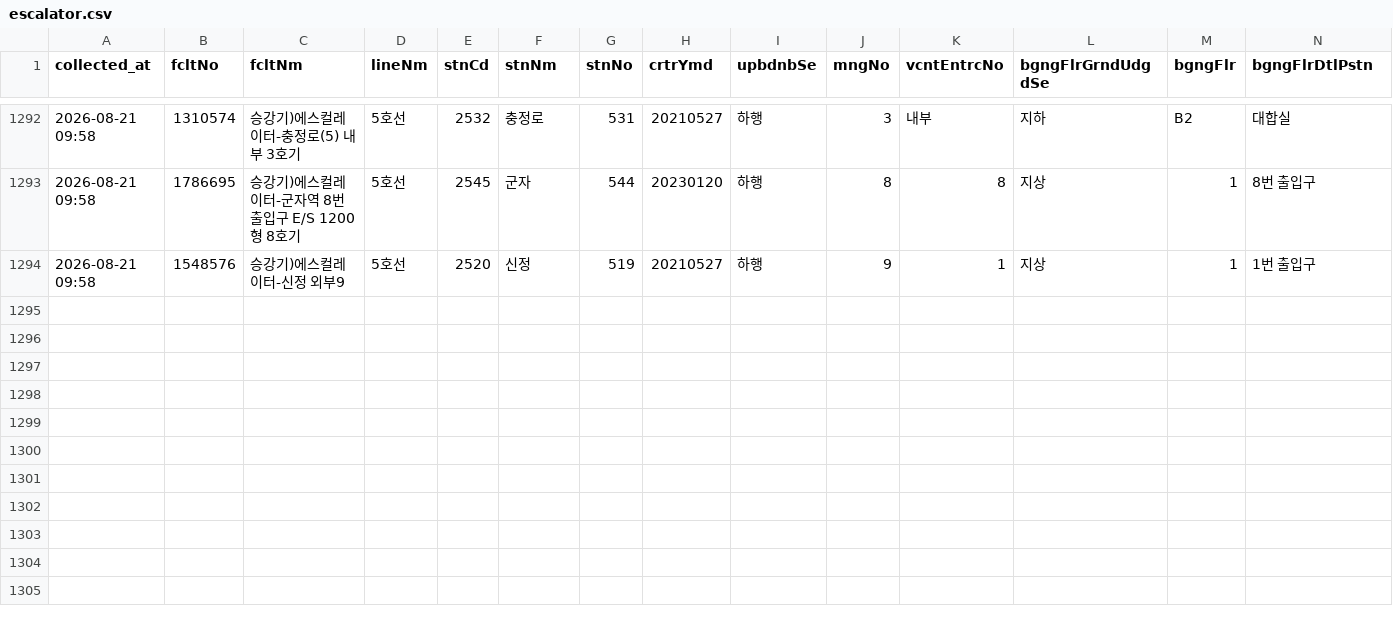
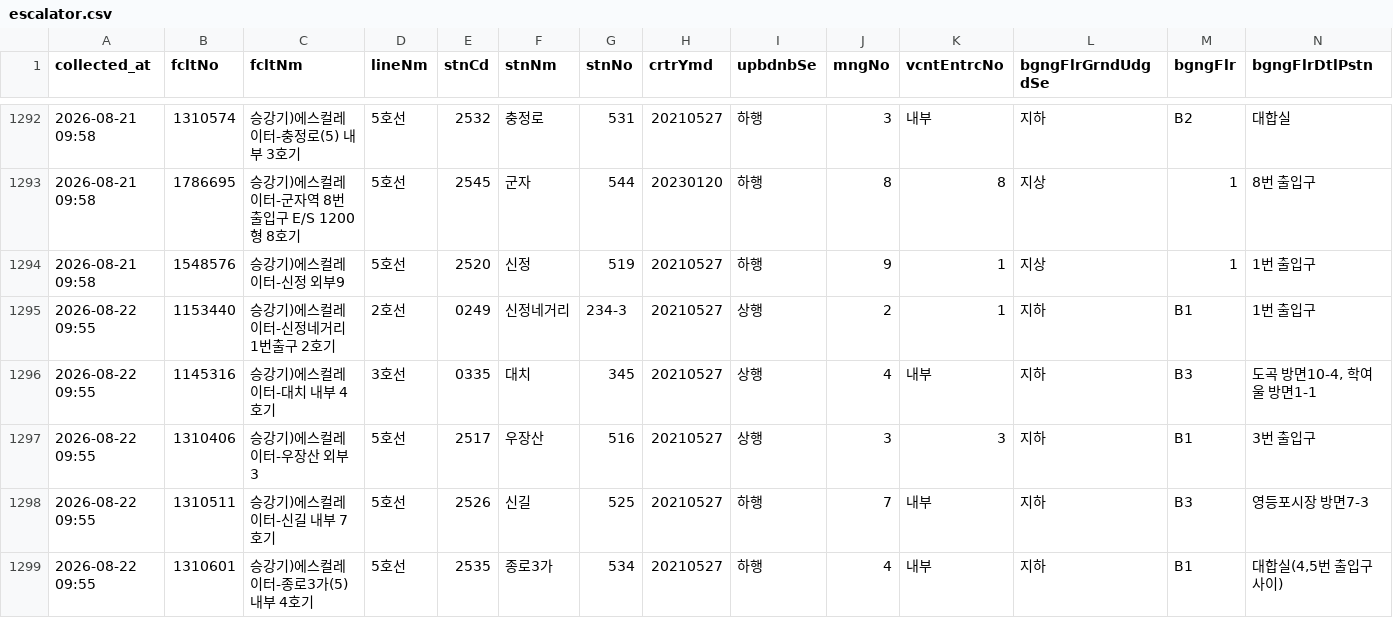
Before and after one commit to SeoyeonKoh/Oracle_crowdness_prediction, a CSV file: data/escalator.csv, drawn as a sheet; only a part is shown, gaps mark what is left out; rows hold the shown columns only; the diff names each change by its address in the sheet, - before the commit and + after, or states it on an @@ line.

```diff
--- a/data/escalator.csv
+++ b/data/escalator.csv
+row 1295: 2026-08-22 09:55 | 1153440 | 승강기)에스컬레이터-신정네거리 1번출구 2호기 | 2호선 | 0249 | 신정네거리 | 234-3 | 20210527 | 상행 | 2 | 1 | 지하 | B1 | 1번 출입구
+row 1296: 2026-08-22 09:55 | 1145316 | 승강기)에스컬레이터-대치 내부 4호기 | 3호선 | 0335 | 대치 | 345 | 20210527 | 상행 | 4 | 내부 | 지하 | B3 | 도곡 방면10-4, 학여울 방면1-1
+row 1297: 2026-08-22 09:55 | 1310406 | 승강기)에스컬레이터-우장산 외부3 | 5호선 | 2517 | 우장산 | 516 | 20210527 | 상행 | 3 | 3 | 지하 | B1 | 3번 출입구
+row 1298: 2026-08-22 09:55 | 1310511 | 승강기)에스컬레이터-신길 내부 7호기 | 5호선 | 2526 | 신길 | 525 | 20210527 | 하행 | 7 | 내부 | 지하 | B3 | 영등포시장 방면7-3
+row 1299: 2026-08-22 09:55 | 1310601 | 승강기)에스컬레이터-종로3가(5) 내부 4호기 | 5호선 | 2535 | 종로3가 | 534 | 20210527 | 하행 | 4 | 내부 | 지하 | B1 | 대합실(4,5번 출입구 사이)
```
Also changed, not shown: data/elevator_status.csv, data/notice.csv, 1 other file.
